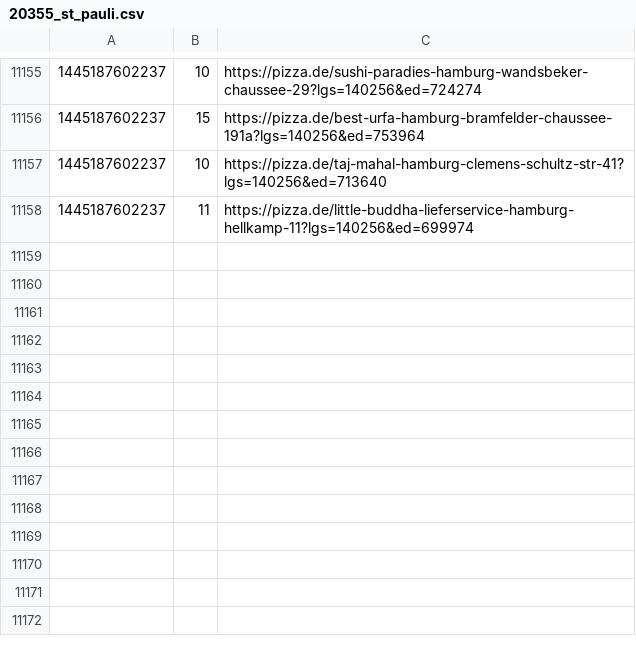
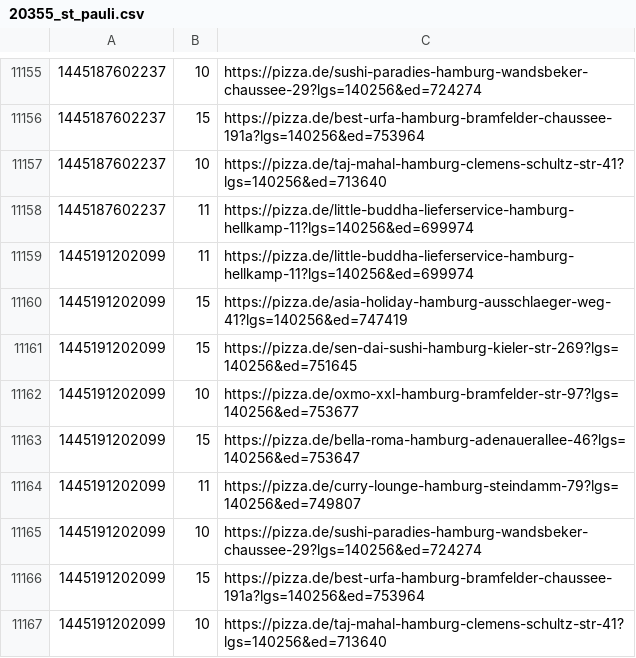
Before and after one commit to pizzadealer/data, a CSV file: 20355_st_pauli.csv, drawn as a sheet; only a part is shown, gaps mark what is left out.

Commit message:
New Data

```diff
--- a/20355_st_pauli.csv
+++ b/20355_st_pauli.csv
@@ -11158 +11158,10 @@
 1445187602237,11,https://pizza.de/little-buddha-lieferservice-hamburg-hellkamp-11?lgs=140256&ed=699974
+1445191202099,11,https://pizza.de/little-buddha-lieferservice-hamburg-hellkamp-11?lgs=140256&ed=699974
+1445191202099,15,https://pizza.de/asia-holiday-hamburg-ausschlaeger-weg-41?lgs=140256&ed=747419
+1445191202099,15,https://pizza.de/sen-dai-sushi-hamburg-kieler-str-269?lgs=140256&ed=751645
+1445191202099,10,https://pizza.de/oxmo-xxl-hamburg-bramfelder-str-97?lgs=140256&ed=753677
+1445191202099,15,https://pizza.de/bella-roma-hamburg-adenauerallee-46?lgs=140256&ed=753647
+1445191202099,11,https://pizza.de/curry-lounge-hamburg-steindamm-79?lgs=140256&ed=749807
+1445191202099,10,https://pizza.de/sushi-paradies-hamburg-wandsbeker-chaussee-29?lgs=140256&ed=724274
+1445191202099,15,https://pizza.de/best-urfa-hamburg-bramfelder-chaussee-191a?lgs=140256&ed=753964
+1445191202099,10,https://pizza.de/taj-mahal-hamburg-clemens-schultz-str-41?lgs=140256&ed=713640
```
